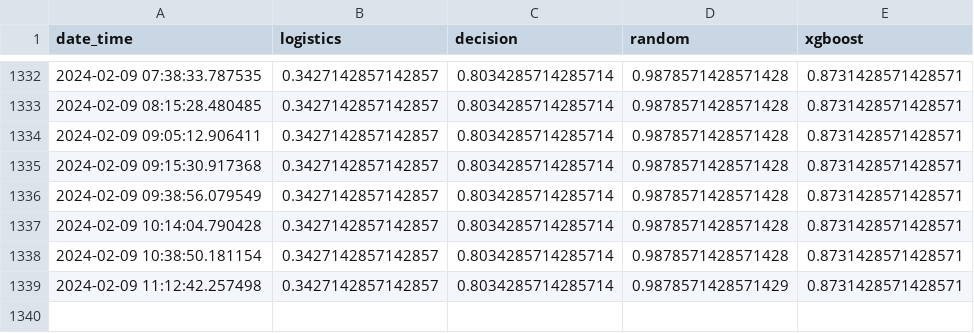
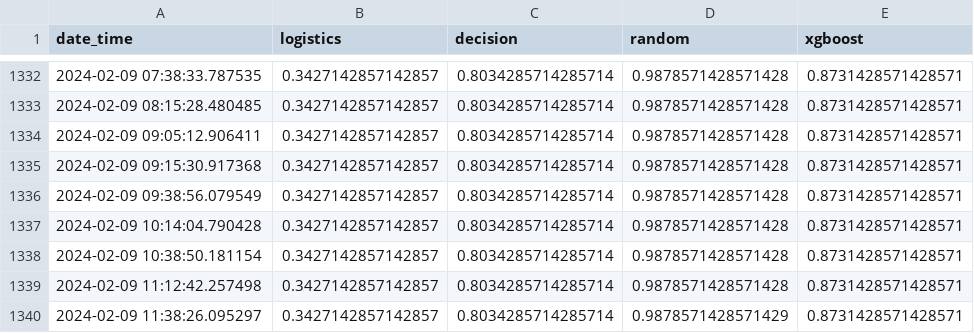
Before and after one commit to saravanans200/Datadrift_POC_with_health_data_mlflow, a CSV file: data/result/result_accuracy.csv, drawn as a sheet; only a part is shown, gaps mark what is left out.

Commit message:
Update CSV file

```diff
--- a/data/result/result_accuracy.csv
+++ b/data/result/result_accuracy.csv
@@ -1338,2 +1338,3 @@ date_time,logistics,decision,random,xgboost
 2024-02-09 10:38:50.181154,0.3427142857142857,0.8034285714285714,0.9878571428571428,0.8731428571428571
-2024-02-09 11:12:42.257498,0.3427142857142857,0.8034285714285714,0.9878571428571429,0.8731428571428571
+2024-02-09 11:12:42.257498,0.3427142857142857,0.8034285714285714,0.9878571428571428,0.8731428571428571
+2024-02-09 11:38:26.095297,0.3427142857142857,0.8034285714285714,0.9878571428571429,0.8731428571428571
```
